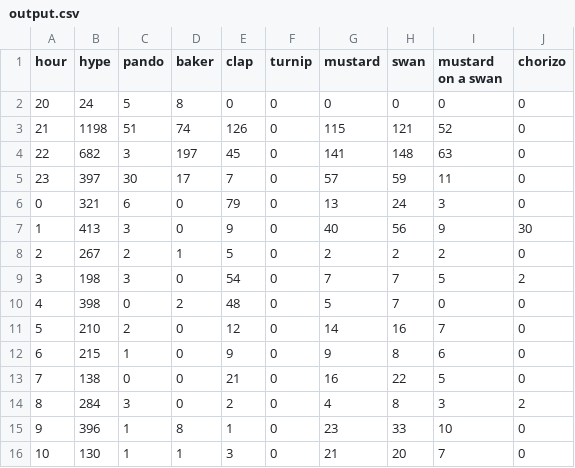
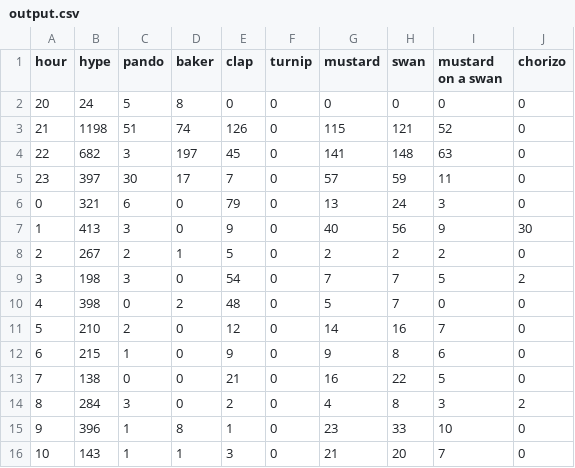
Before and after one commit to hugovk/hypes-per-hour, a CSV file: data/output.csv, drawn as a sheet.

Commit message:
Automatic hypes update!

```diff
--- a/data/output.csv
+++ b/data/output.csv
@@ -15,2 +15,2 @@ hour,hype,pando,baker,clap,turnip,mustard,swan,mustard on a swan,chorizo
 9,396,1,8,1,0,23,33,10,0
-10,130,1,1,3,0,21,20,7,0
+10,143,1,1,3,0,21,20,7,0
```
Also changed, not shown: data/output.tsv, 1 other file.
